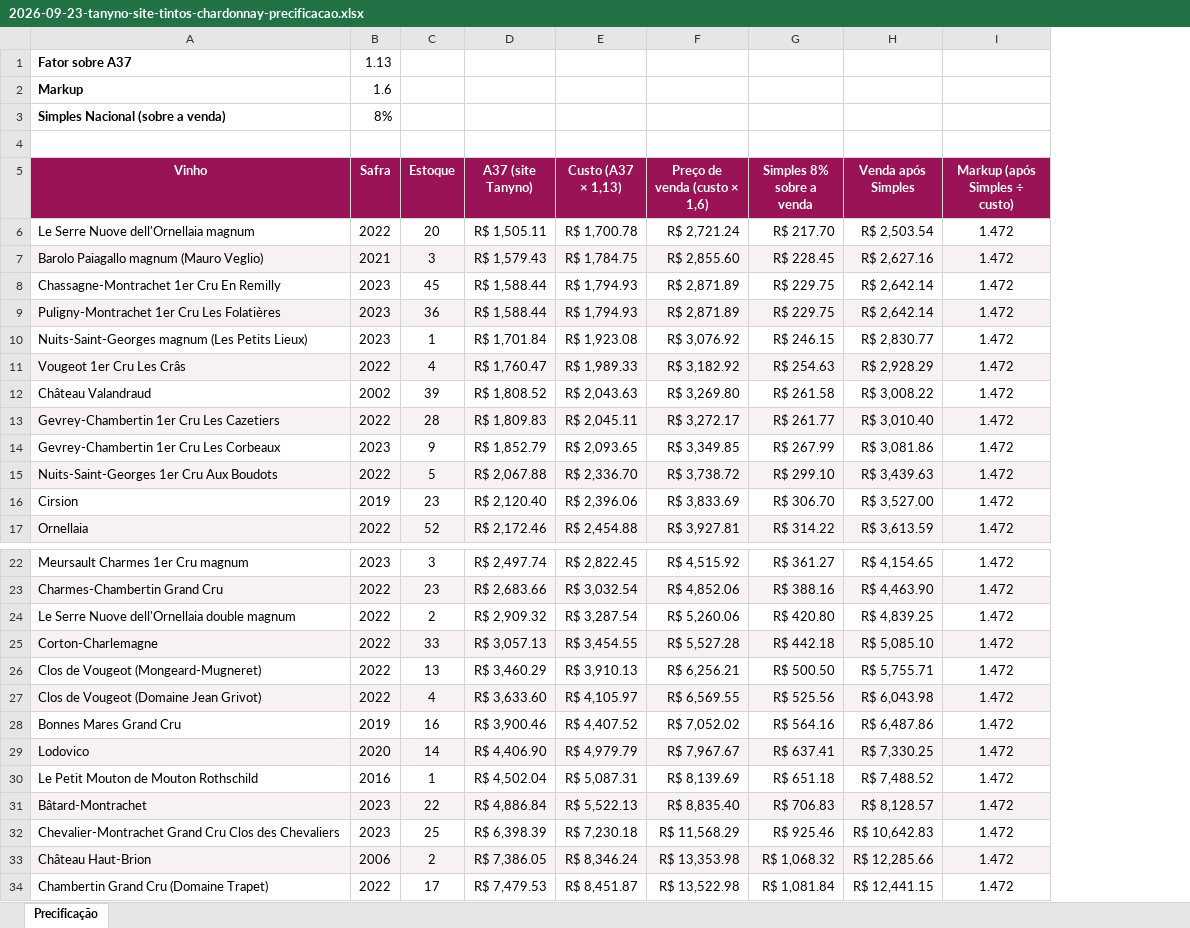
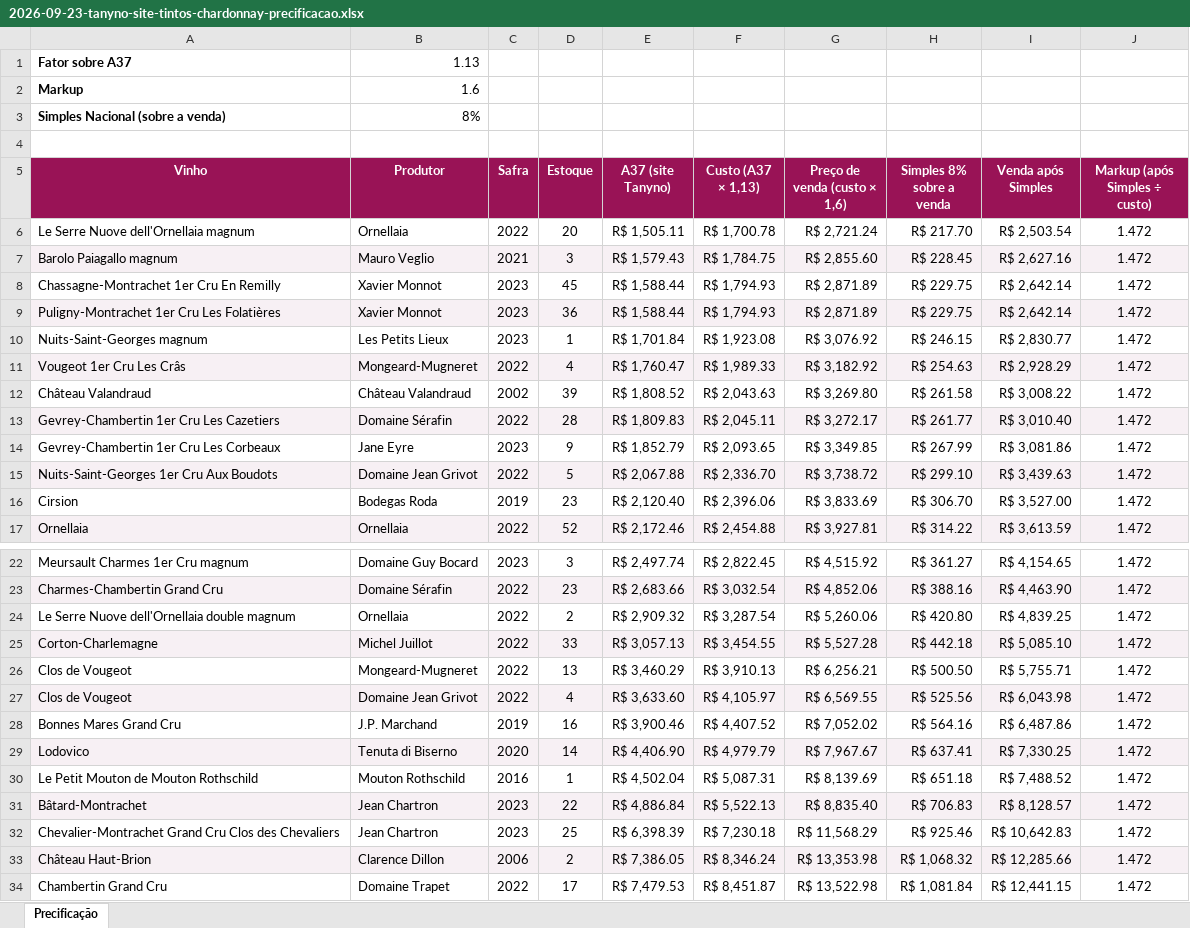
Before and after one commit to marceloheldt-tech/comnectar-workspace, an Excel workbook: analises/2026-09-23-tanyno-site-tintos-chardonnay-precificacao.xlsx, sheet Precificação, drawn as a sheet; only a part is shown, gaps mark what is left out; values as stored, in another font and other column widths than the file's, no borders; addresses are those after the commit; the diff names each change by its address in the sheet, - before the commit and + after, or states it on an @@ line.

Commit message:
auto-sync: 2026-09-23 18:12

```diff
--- a/analises/2026-09-23-tanyno-site-tintos-chardonnay-precificacao.xlsx (sheet Precificação)
+++ b/analises/2026-09-23-tanyno-site-tintos-chardonnay-precificacao.xlsx (sheet Precificação)
+column B (Produtor), rows 1-3: 1.13 | 1.6 | 8%; rows 6-17: Ornellaia | Mauro Veglio | Xavier Monnot | Xavier Monnot | Les Petits Lieux | Mongeard-Mugneret | Château Valandraud | Domaine Sérafin | Jane Eyre | Domaine Jean Grivot | Bodegas Roda | Ornellaia; rows 22-34: Domaine Guy Bocard | Domaine Sérafin | Ornellaia | Michel Juillot | Mongeard-Mugneret | Domaine Jean Grivot | J.P. Marchand | Tenuta di Biserno | Mouton Rothschild | Jean Chartron | Jean Chartron | Clarence Dillon | Domaine Trapet
-C1 (Safra): 1.13
+C1 (Safra): (empty)
-C2 (Safra): 1.6
+C2 (Safra): (empty)
-C3 (Safra): 8%
+C3 (Safra): (empty)
-A7 (Vinho): Barolo Paiagallo magnum (Mauro Veglio)
+A7 (Vinho): Barolo Paiagallo magnum
-A10 (Vinho): Nuits-Saint-Georges magnum (Les Petits Lieux)
+A10 (Vinho): Nuits-Saint-Georges magnum
-A26 (Vinho): Clos de Vougeot (Mongeard-Mugneret)
+A26 (Vinho): Clos de Vougeot
-A27 (Vinho): Clos de Vougeot (Domaine Jean Grivot)
+A27 (Vinho): Clos de Vougeot
-A34 (Vinho): Chambertin Grand Cru (Domaine Trapet)
+A34 (Vinho): Chambertin Grand Cru
```
Also changed, not shown: formulas that keep their value.
